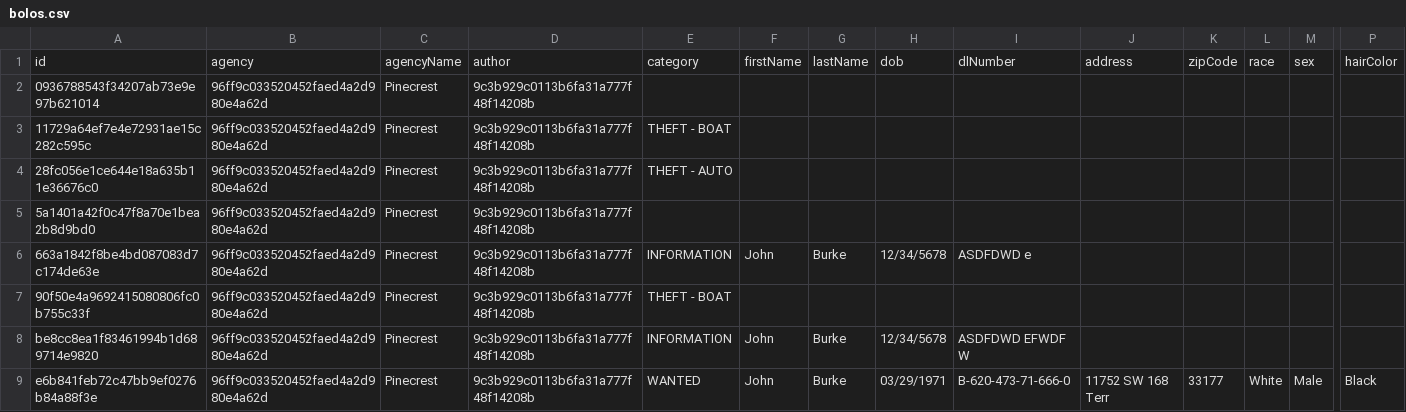
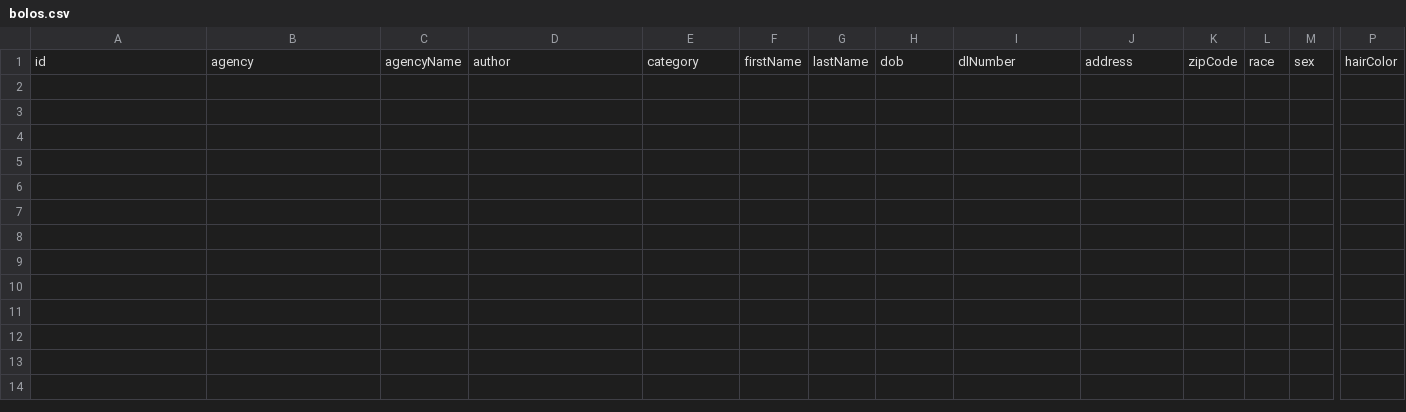
Before and after one commit to FIU-SCIS-Senior-Projects/BOLO-Ver-6.0, a CSV file: Code/src/web/public/csv/bolos.csv, drawn as a sheet; only a part is shown, gaps mark what is left out; rows hold the shown columns only; the diff names each change by its address in the sheet, - before the commit and + after, or states it on an @@ line.

Commit message:
Trying to get multi agency data analysis to work.

```diff
--- a/Code/src/web/public/csv/bolos.csv
+++ b/Code/src/web/public/csv/bolos.csv
-row 2: 0936788543f34207ab73e9e97b621014 | 96ff9c033520452faed4a2d980e4a62d | Pinecrest | 9c3b929c0113b6fa31a777f48f14208b
-row 3: 11729a64ef7e4e72931ae15c282c595c | 96ff9c033520452faed4a2d980e4a62d | Pinecrest | 9c3b929c0113b6fa31a777f48f14208b | THEFT - BOAT
-row 4: 28fc056e1ce644e18a635b11e36676c0 | 96ff9c033520452faed4a2d980e4a62d | Pinecrest | 9c3b929c0113b6fa31a777f48f14208b | THEFT - AUTO
-row 5: 5a1401a42f0c47f8a70e1bea2b8d9bd0 | 96ff9c033520452faed4a2d980e4a62d | Pinecrest | 9c3b929c0113b6fa31a777f48f14208b
-row 6: 663a1842f8be4bd087083d7c174de63e | 96ff9c033520452faed4a2d980e4a62d | Pinecrest | 9c3b929c0113b6fa31a777f48f14208b | INFORMATION | John | Burke | 12/34/5678 | ASDFDWD e
-row 7: 90f50e4a9692415080806fc0b755c33f | 96ff9c033520452faed4a2d980e4a62d | Pinecrest | 9c3b929c0113b6fa31a777f48f14208b | THEFT - BOAT
-row 8: be8cc8ea1f83461994b1d689714e9820 | 96ff9c033520452faed4a2d980e4a62d | Pinecrest | 9c3b929c0113b6fa31a777f48f14208b | INFORMATION | John | Burke | 12/34/5678 | ASDFDWD EFWDF W
-row 9: e6b841feb72c47bb9ef0276b84a88f3e | 96ff9c033520452faed4a2d980e4a62d | Pinecrest | 9c3b929c0113b6fa31a777f48f14208b | WANTED | John | Burke | 03/29/1971 | B-620-473-71-666-0 | 11752 SW 168 Terr | 33177 | White | Male | Black
```
Also changed, not shown: 2 other files.
